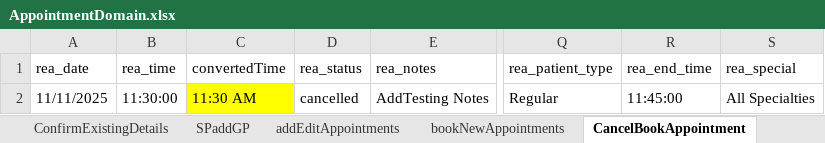
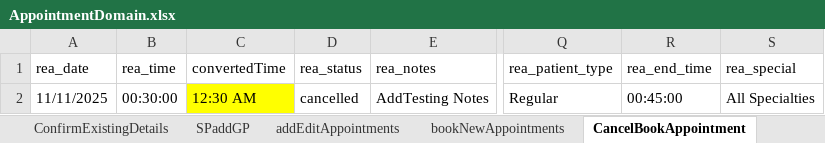
Before and after one commit to manojvyavahare27/C4Automation, an Excel workbook: ExcelFiles/AppointmentDomain.xlsx, sheet CancelBookAppointment, drawn as a sheet; only a part is shown, gaps mark what is left out; values as stored, in another font and other column widths than the file's, no borders; the diff names each change by its address in the sheet, - before the commit and + after, or states it on an @@ line.

```diff
--- a/ExcelFiles/AppointmentDomain.xlsx (sheet CancelBookAppointment)
+++ b/ExcelFiles/AppointmentDomain.xlsx (sheet CancelBookAppointment)
-B2 (rea_time): 11:30:00
+B2 (rea_time): 00:30:00
-C2 (convertedTime): 11:30 AM
+C2 (convertedTime): 12:30 AM
-R2 (rea_end_time): 11:45:00
+R2 (rea_end_time): 00:45:00
```
Also changed, not shown: sheet addEditAppointments, sheet bookNewAppointments.
